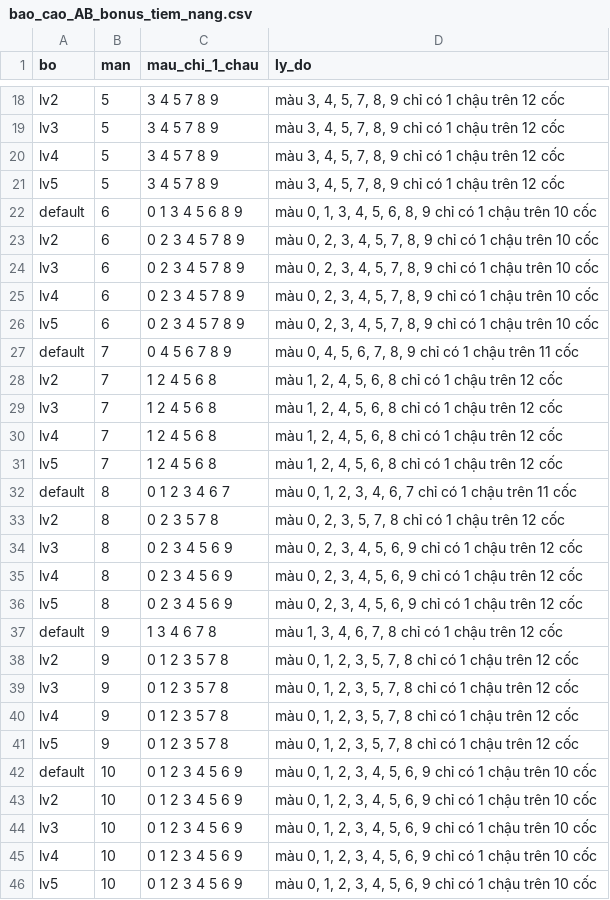
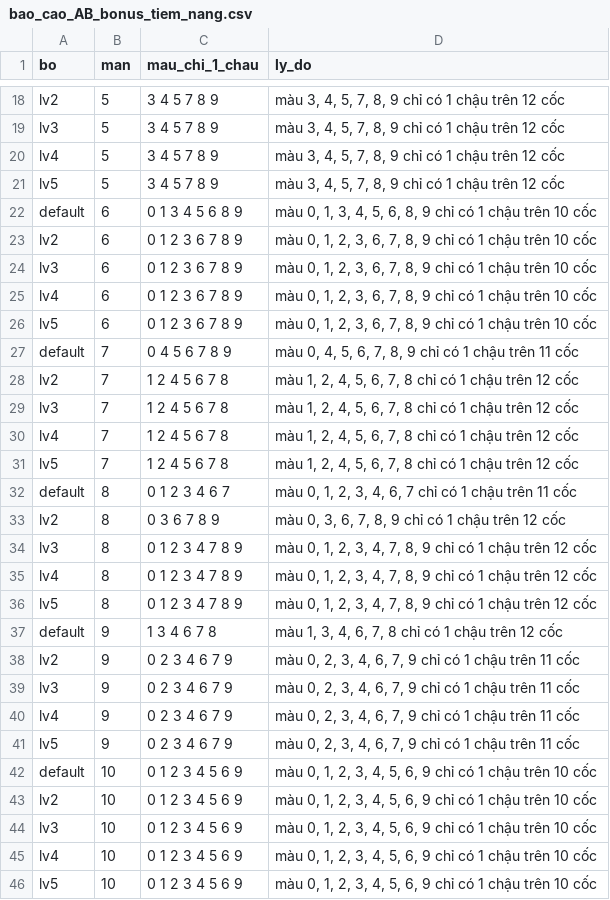
Before and after one commit to Bicuti05/GodotProject, a CSV file: levels/sweet_rope_B/reports/bao_cao_AB_bonus_tiem_nang.csv, drawn as a sheet; only a part is shown, gaps mark what is left out.

```diff
--- a/levels/sweet_rope_B/reports/bao_cao_AB_bonus_tiem_nang.csv
+++ b/levels/sweet_rope_B/reports/bao_cao_AB_bonus_tiem_nang.csv
@@ -22,21 +22,21 @@ lv5,5,3 4 5 7 8 9,"màu 3, 4, 5, 7, 8, 9 chỉ có 1 chậu trên 12 cốc"
 default,6,0 1 3 4 5 6 8 9,"màu 0, 1, 3, 4, 5, 6, 8, 9 chỉ có 1 chậu trên 10 cốc"
-lv2,6,0 2 3 4 5 7 8 9,"màu 0, 2, 3, 4, 5, 7, 8, 9 chỉ có 1 chậu trên 10 cốc"
-lv3,6,0 2 3 4 5 7 8 9,"màu 0, 2, 3, 4, 5, 7, 8, 9 chỉ có 1 chậu trên 10 cốc"
-lv4,6,0 2 3 4 5 7 8 9,"màu 0, 2, 3, 4, 5, 7, 8, 9 chỉ có 1 chậu trên 10 cốc"
-lv5,6,0 2 3 4 5 7 8 9,"màu 0, 2, 3, 4, 5, 7, 8, 9 chỉ có 1 chậu trên 10 cốc"
+lv2,6,0 1 2 3 6 7 8 9,"màu 0, 1, 2, 3, 6, 7, 8, 9 chỉ có 1 chậu trên 10 cốc"
+lv3,6,0 1 2 3 6 7 8 9,"màu 0, 1, 2, 3, 6, 7, 8, 9 chỉ có 1 chậu trên 10 cốc"
+lv4,6,0 1 2 3 6 7 8 9,"màu 0, 1, 2, 3, 6, 7, 8, 9 chỉ có 1 chậu trên 10 cốc"
+lv5,6,0 1 2 3 6 7 8 9,"màu 0, 1, 2, 3, 6, 7, 8, 9 chỉ có 1 chậu trên 10 cốc"
 default,7,0 4 5 6 7 8 9,"màu 0, 4, 5, 6, 7, 8, 9 chỉ có 1 chậu trên 11 cốc"
-lv2,7,1 2 4 5 6 8,"màu 1, 2, 4, 5, 6, 8 chỉ có 1 chậu trên 12 cốc"
-lv3,7,1 2 4 5 6 8,"màu 1, 2, 4, 5, 6, 8 chỉ có 1 chậu trên 12 cốc"
-lv4,7,1 2 4 5 6 8,"màu 1, 2, 4, 5, 6, 8 chỉ có 1 chậu trên 12 cốc"
-lv5,7,1 2 4 5 6 8,"màu 1, 2, 4, 5, 6, 8 chỉ có 1 chậu trên 12 cốc"
+lv2,7,1 2 4 5 6 7 8,"màu 1, 2, 4, 5, 6, 7, 8 chỉ có 1 chậu trên 12 cốc"
+lv3,7,1 2 4 5 6 7 8,"màu 1, 2, 4, 5, 6, 7, 8 chỉ có 1 chậu trên 12 cốc"
+lv4,7,1 2 4 5 6 7 8,"màu 1, 2, 4, 5, 6, 7, 8 chỉ có 1 chậu trên 12 cốc"
+lv5,7,1 2 4 5 6 7 8,"màu 1, 2, 4, 5, 6, 7, 8 chỉ có 1 chậu trên 12 cốc"
 default,8,0 1 2 3 4 6 7,"màu 0, 1, 2, 3, 4, 6, 7 chỉ có 1 chậu trên 11 cốc"
-lv2,8,0 2 3 5 7 8,"màu 0, 2, 3, 5, 7, 8 chỉ có 1 chậu trên 12 cốc"
-lv3,8,0 2 3 4 5 6 9,"màu 0, 2, 3, 4, 5, 6, 9 chỉ có 1 chậu trên 12 cốc"
-lv4,8,0 2 3 4 5 6 9,"màu 0, 2, 3, 4, 5, 6, 9 chỉ có 1 chậu trên 12 cốc"
-lv5,8,0 2 3 4 5 6 9,"màu 0, 2, 3, 4, 5, 6, 9 chỉ có 1 chậu trên 12 cốc"
+lv2,8,0 3 6 7 8 9,"màu 0, 3, 6, 7, 8, 9 chỉ có 1 chậu trên 12 cốc"
+lv3,8,0 1 2 3 4 7 8 9,"màu 0, 1, 2, 3, 4, 7, 8, 9 chỉ có 1 chậu trên 12 cốc"
+lv4,8,0 1 2 3 4 7 8 9,"màu 0, 1, 2, 3, 4, 7, 8, 9 chỉ có 1 chậu trên 12 cốc"
+lv5,8,0 1 2 3 4 7 8 9,"màu 0, 1, 2, 3, 4, 7, 8, 9 chỉ có 1 chậu trên 12 cốc"
 default,9,1 3 4 6 7 8,"màu 1, 3, 4, 6, 7, 8 chỉ có 1 chậu trên 12 cốc"
-lv2,9,0 1 2 3 5 7 8,"màu 0, 1, 2, 3, 5, 7, 8 chỉ có 1 chậu trên 12 cốc"
-lv3,9,0 1 2 3 5 7 8,"màu 0, 1, 2, 3, 5, 7, 8 chỉ có 1 chậu trên 12 cốc"
-lv4,9,0 1 2 3 5 7 8,"màu 0, 1, 2, 3, 5, 7, 8 chỉ có 1 chậu trên 12 cốc"
-lv5,9,0 1 2 3 5 7 8,"màu 0, 1, 2, 3, 5, 7, 8 chỉ có 1 chậu trên 12 cốc"
+lv2,9,0 2 3 4 6 7 9,"màu 0, 2, 3, 4, 6, 7, 9 chỉ có 1 chậu trên 11 cốc"
+lv3,9,0 2 3 4 6 7 9,"màu 0, 2, 3, 4, 6, 7, 9 chỉ có 1 chậu trên 11 cốc"
+lv4,9,0 2 3 4 6 7 9,"màu 0, 2, 3, 4, 6, 7, 9 chỉ có 1 chậu trên 11 cốc"
+lv5,9,0 2 3 4 6 7 9,"màu 0, 2, 3, 4, 6, 7, 9 chỉ có 1 chậu trên 11 cốc"
 default,10,0 1 2 3 4 5 6 9,"màu 0, 1, 2, 3, 4, 5, 6, 9 chỉ có 1 chậu trên 10 cốc"
```
Also changed, not shown: levels/sweet_rope_B/reports/bao_cao_AB_chi_tiet.csv, levels/sweet_rope_B/reports/choi_bua_man_2-10.csv, 34 other files.
